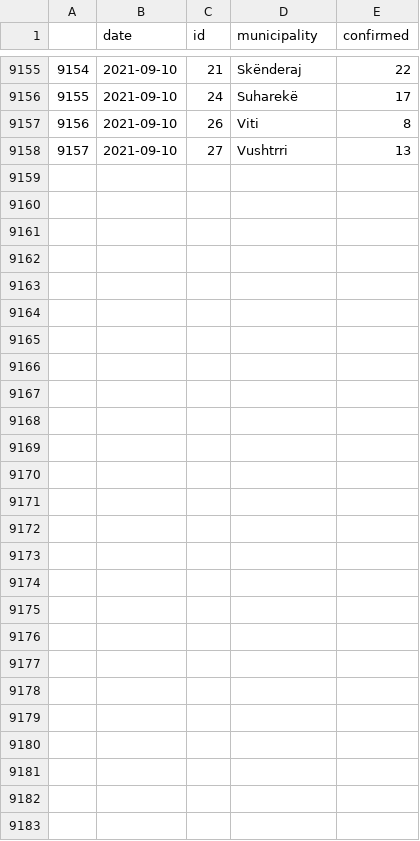
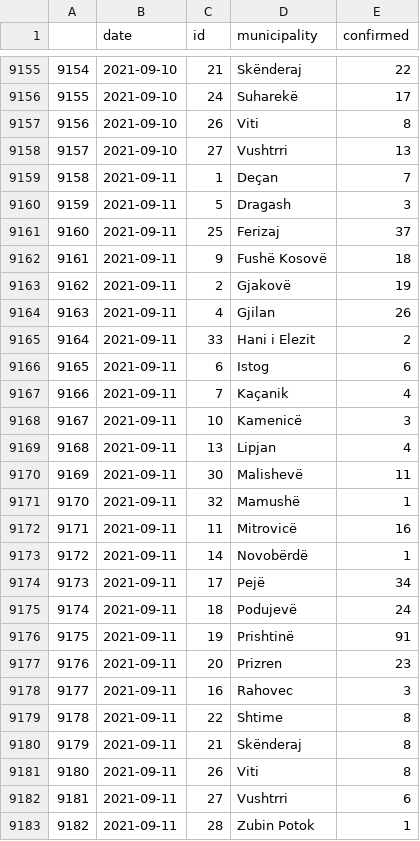
Before and after one commit to KushtrimVisoka/datasets, a CSV file: covid19kosovo_timeseries_municipality.csv, drawn as a sheet; only a part is shown, gaps mark what is left out; the diff names each change by its address in the sheet, - before the commit and + after, or states it on an @@ line.

```diff
--- a/covid19kosovo_timeseries_municipality.csv
+++ b/covid19kosovo_timeseries_municipality.csv
+row 9159: 9158 | 2021-09-11 | 1 | Deçan | 7
+row 9160: 9159 | 2021-09-11 | 5 | Dragash | 3
+row 9161: 9160 | 2021-09-11 | 25 | Ferizaj | 37
+row 9162: 9161 | 2021-09-11 | 9 | Fushë Kosovë | 18
+row 9163: 9162 | 2021-09-11 | 2 | Gjakovë | 19
+row 9164: 9163 | 2021-09-11 | 4 | Gjilan | 26
+row 9165: 9164 | 2021-09-11 | 33 | Hani i Elezit | 2
+row 9166: 9165 | 2021-09-11 | 6 | Istog | 6
+row 9167: 9166 | 2021-09-11 | 7 | Kaçanik | 4
+row 9168: 9167 | 2021-09-11 | 10 | Kamenicë | 3
+row 9169: 9168 | 2021-09-11 | 13 | Lipjan | 4
+row 9170: 9169 | 2021-09-11 | 30 | Malishevë | 11
+row 9171: 9170 | 2021-09-11 | 32 | Mamushë | 1
+row 9172: 9171 | 2021-09-11 | 11 | Mitrovicë | 16
+row 9173: 9172 | 2021-09-11 | 14 | Novobërdë | 1
+row 9174: 9173 | 2021-09-11 | 17 | Pejë | 34
+row 9175: 9174 | 2021-09-11 | 18 | Podujevë | 24
+row 9176: 9175 | 2021-09-11 | 19 | Prishtinë | 91
+row 9177: 9176 | 2021-09-11 | 20 | Prizren | 23
+row 9178: 9177 | 2021-09-11 | 16 | Rahovec | 3
+row 9179: 9178 | 2021-09-11 | 22 | Shtime | 8
+row 9180: 9179 | 2021-09-11 | 21 | Skënderaj | 8
+row 9181: 9180 | 2021-09-11 | 26 | Viti | 8
+row 9182: 9181 | 2021-09-11 | 27 | Vushtrri | 6
+row 9183: 9182 | 2021-09-11 | 28 | Zubin Potok | 1
```
Also changed, not shown: covid19kosovo_timeseries.csv, 1 other file.
